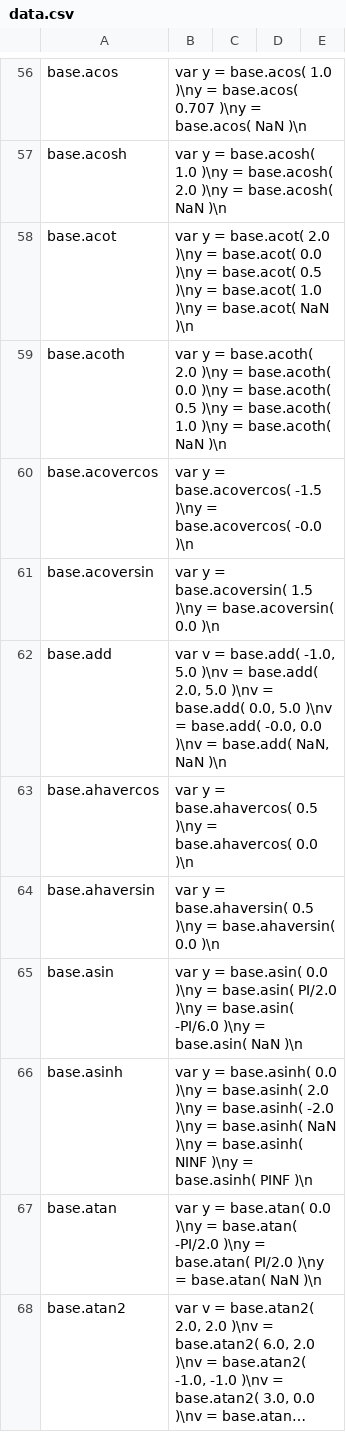
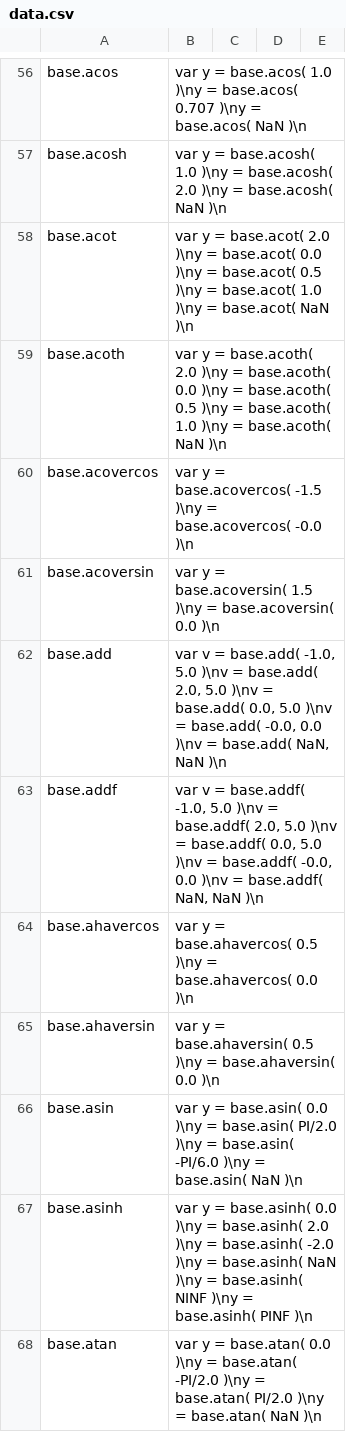
Before and after one commit to stdlib-js/repl-code-blocks, a CSV file: data/data.csv, drawn as a sheet; only a part is shown, gaps mark what is left out; the shorter side is filled out with more unchanged rows; long unchanged cells end in ….

```diff
--- a/data/data.csv
+++ b/data/data.csv
@@ -62,2 +62,3 @@ base.acoversin,"var y = base.acoversin( 1.5 )\ny = base.acoversin( 0.0 )\n"
 base.add,"var v = base.add( -1.0, 5.0 )\nv = base.add( 2.0, 5.0 )\nv = base.add( 0.0, 5.0 )\nv = base.add( -0.0, 0.0 )\nv = base.add( NaN, NaN )\n"
+base.addf,"var v = base.addf( -1.0, 5.0 )\nv = base.addf( 2.0, 5.0 )\nv = base.addf( 0.0, 5.0 )\nv = base.addf( -0.0, 0.0 )\nv = base.addf( NaN, NaN )\n"
 base.ahavercos,"var y = base.ahavercos( 0.5 )\ny = base.ahavercos( 0.0 )\n"
```
Also changed, not shown: 1 other file.
